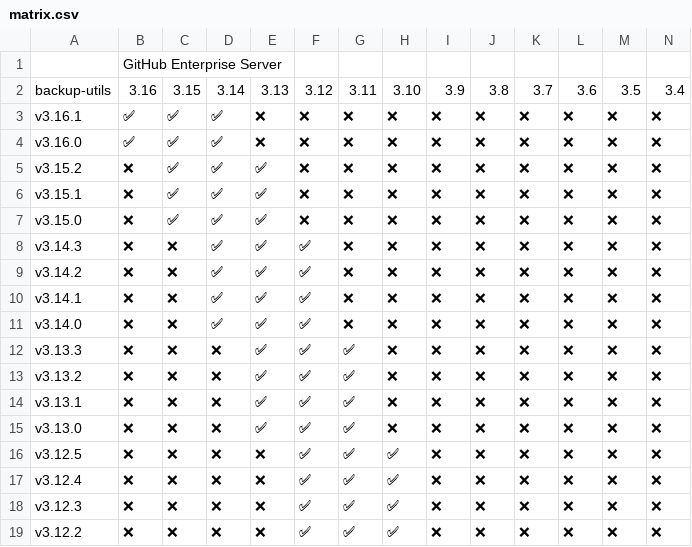
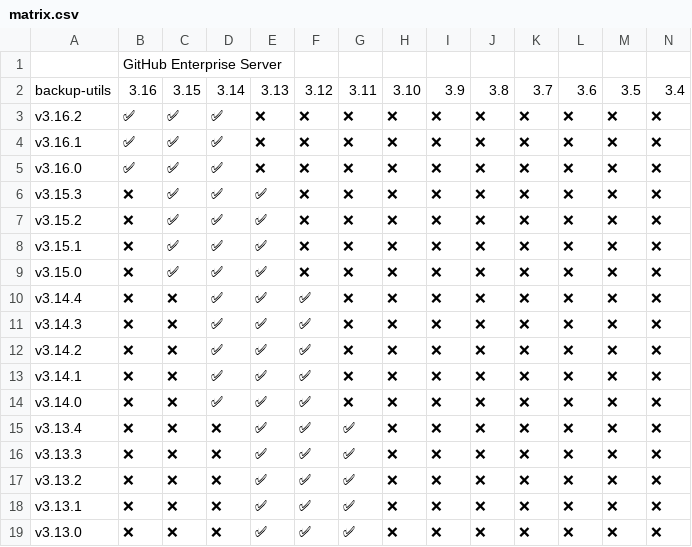
Before and after one commit to kyanny/caniuse-backup-utils, a CSV file: matrix.csv, drawn as a sheet; only a part is shown; the shorter side is filled out with more unchanged rows; rows hold the shown columns only; the diff names each change by its address in the sheet, - before the commit and + after, or states it on an @@ line.

```diff
--- a/matrix.csv
+++ b/matrix.csv
+row 3: v3.16.2 | ✅ | ✅ | ✅ | ❌ | ❌ | ❌ | ❌ | ❌ | ❌ | ❌ | ❌ | ❌ | ❌
+row 6: v3.15.3 | ❌ | ✅ | ✅ | ✅ | ❌ | ❌ | ❌ | ❌ | ❌ | ❌ | ❌ | ❌ | ❌
+row 10: v3.14.4 | ❌ | ❌ | ✅ | ✅ | ✅ | ❌ | ❌ | ❌ | ❌ | ❌ | ❌ | ❌ | ❌
+row 15: v3.13.4 | ❌ | ❌ | ❌ | ✅ | ✅ | ✅ | ❌ | ❌ | ❌ | ❌ | ❌ | ❌ | ❌
```
Also changed, not shown: 2 other files.
